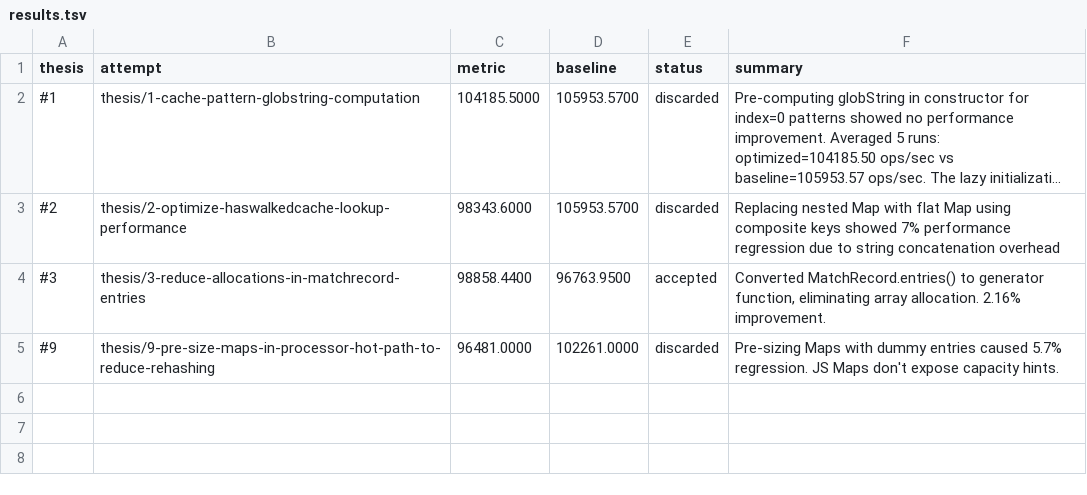
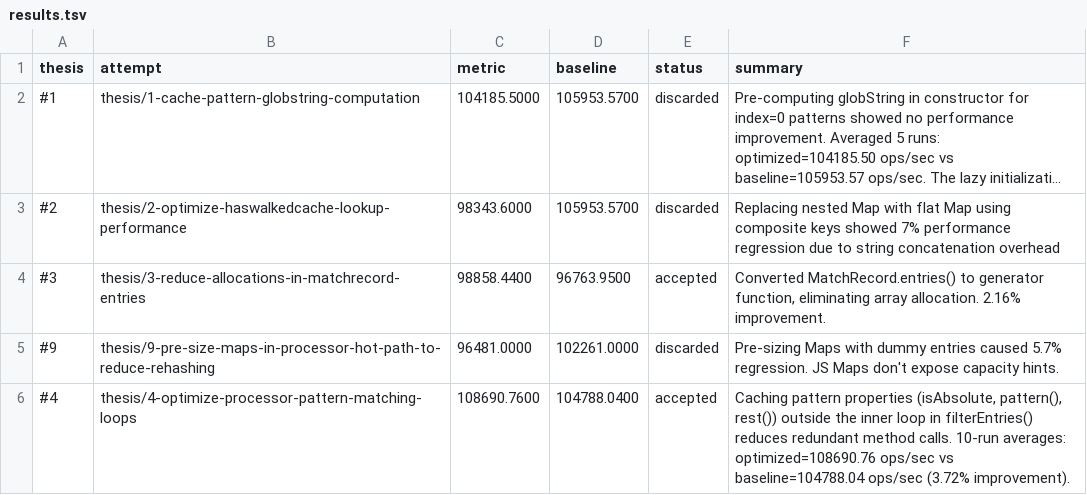
Before and after one commit to samadin-123/node-glob, a TSV file: results.tsv, drawn as a sheet; long unchanged cells end in …; the diff names each change by its address in the sheet, - before the commit and + after, or states it on an @@ line.

Commit message:
Update results.tsv via polyresearch sync.

```diff
--- a/results.tsv
+++ b/results.tsv
+row 6: #4 | thesis/4-optimize-processor-pattern-matching-loops | 108690.7600 | 104788.0400 | accepted | Caching pattern properties (isAbsolute, pattern(), rest()) outside the inner loop in filterEntries() reduces redundant method calls. 10-run averages: optimized=108690.76 ops/sec vs baseline=104788.04 ops/sec (3.72% improvement).
```
